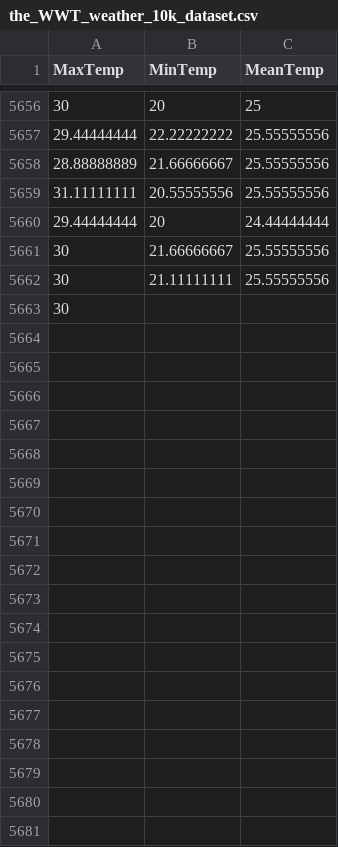
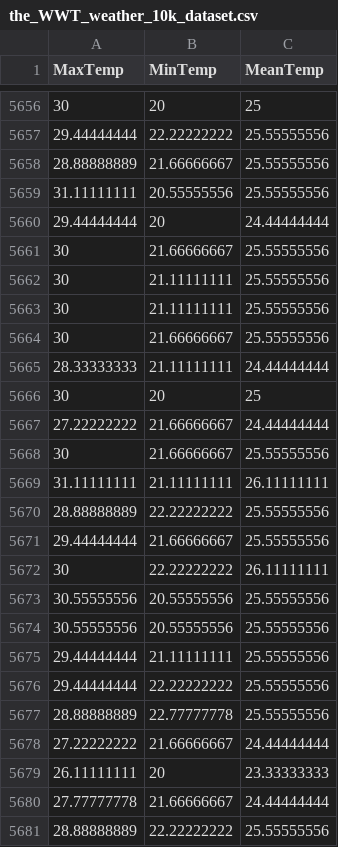
Before and after one commit to KAEVO/GolangMachineLearning, a CSV file: datasets/the_WWT_weather_10k_dataset.csv, drawn as a sheet; only a part is shown, gaps mark what is left out; the diff covers the shown part only.

```diff
--- a/datasets/the_WWT_weather_10k_dataset.csv
+++ b/datasets/the_WWT_weather_10k_dataset.csv
@@ -5662,2 +5662,20 @@ MaxTemp,MinTemp,MeanTemp
 30,21.11111111,25.55555556
-30
+30,21.11111111,25.55555556
+30,21.66666667,25.55555556
+28.33333333,21.11111111,24.44444444
+30,20,25
+27.22222222,21.66666667,24.44444444
+30,21.66666667,25.55555556
+31.11111111,21.11111111,26.11111111
+28.88888889,22.22222222,25.55555556
+29.44444444,21.66666667,25.55555556
+30,22.22222222,26.11111111
+30.55555556,20.55555556,25.55555556
+30.55555556,20.55555556,25.55555556
+29.44444444,21.11111111,25.55555556
+29.44444444,22.22222222,25.55555556
+28.88888889,22.77777778,25.55555556
+27.22222222,21.66666667,24.44444444
+26.11111111,20,23.33333333
+27.77777778,21.66666667,24.44444444
+28.88888889,22.22222222,25.55555556
```
Also changed, not shown: 27 added rows elsewhere in this file.
